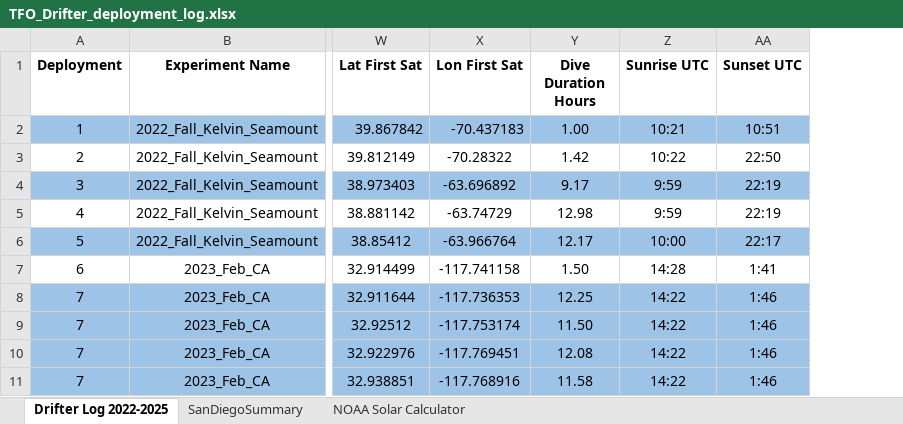
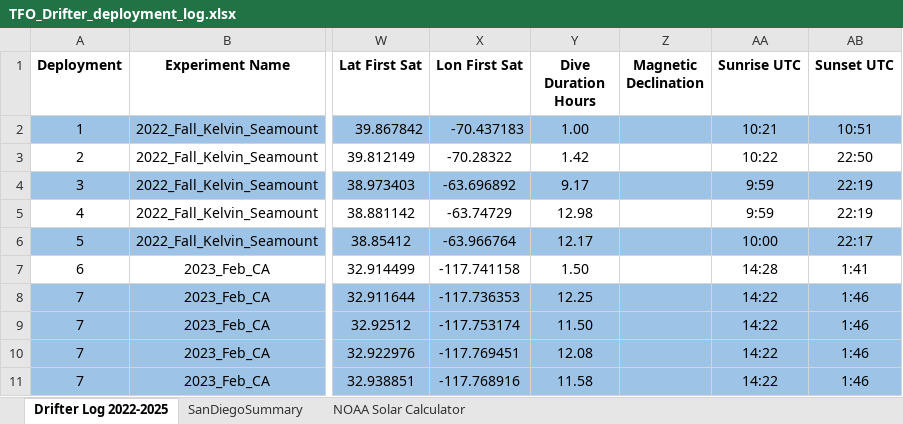
Before and after one commit to oceaneboulais/TEAL-site, an Excel workbook: drifter/TFO_Drifter_deployment_log.xlsx, sheet Drifter Log 2022-2025, drawn as a sheet; only a part is shown, gaps mark what is left out; values as stored, in another font and other column widths than the file's, no borders; the diff names each change by its address in the sheet, - before the commit and + after, or states it on an @@ line.

Commit message:
adding a column for magnetic declination

```diff
--- a/drifter/TFO_Drifter_deployment_log.xlsx (sheet Drifter Log 2022-2025)
+++ b/drifter/TFO_Drifter_deployment_log.xlsx (sheet Drifter Log 2022-2025)
+column Z (Magnetic Declination), empty
```
Also changed, not shown: formulas that keep their value.
